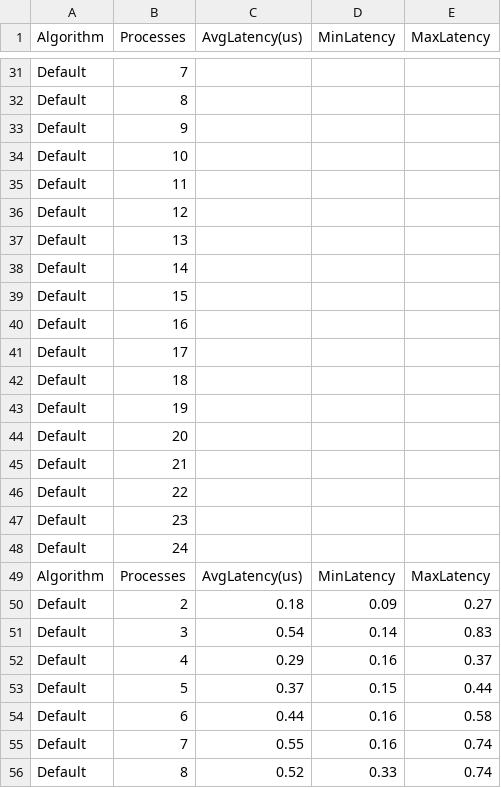
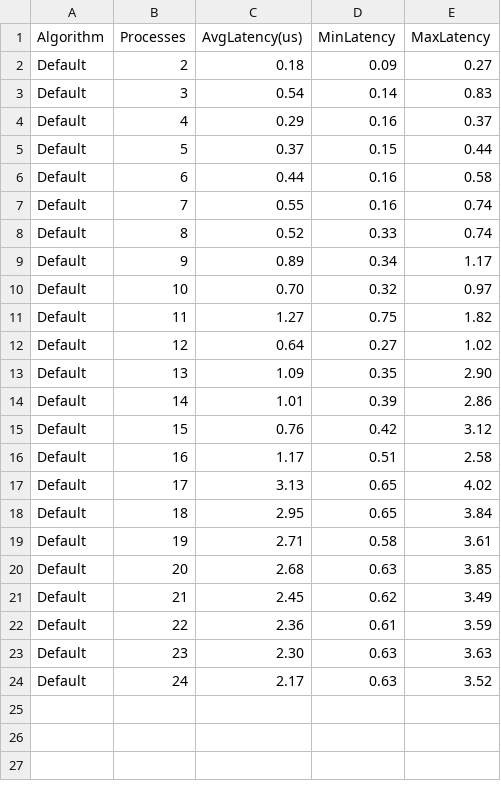
Before and after one commit to giuliofantuzzi/HPC_FinalProject, a CSV file: exercise1/bcast_THIN/bcast_results/bcast_default.csv, drawn as a sheet; only a part is shown, gaps mark what is left out; the shorter side is filled out with more unchanged rows; the diff covers the shown part only; the diff names each change by its address in the sheet, - before the commit and + after, or states it on an @@ line.

```diff
--- a/exercise1/bcast_THIN/bcast_results/bcast_default.csv
+++ b/exercise1/bcast_THIN/bcast_results/bcast_default.csv
-row 31: Default | 7
-row 32: Default | 8
-row 33: Default | 9
-row 34: Default | 10
-row 35: Default | 11
-row 36: Default | 12
-row 37: Default | 13
-row 38: Default | 14
-row 39: Default | 15
-row 40: Default | 16
-row 41: Default | 17
-row 42: Default | 18
-row 43: Default | 19
-row 44: Default | 20
-row 45: Default | 21
-row 46: Default | 22
-row 47: Default | 23
-row 48: Default | 24
-row 49: Algorithm | Processes | AvgLatency(us) | MinLatency | MaxLatency
```
Also changed, not shown: 29 removed rows elsewhere in this file, exercise1/bcast_THIN/bcast_results/bcast_binarytree.csv, exercise1/bcast_THIN/bcast_results/bcast_chain.csv, 1 other file.
